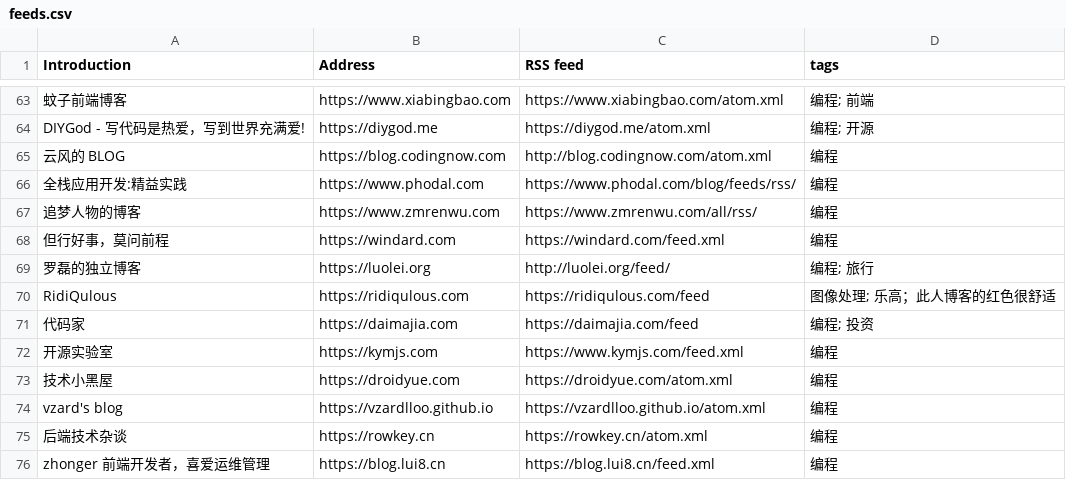
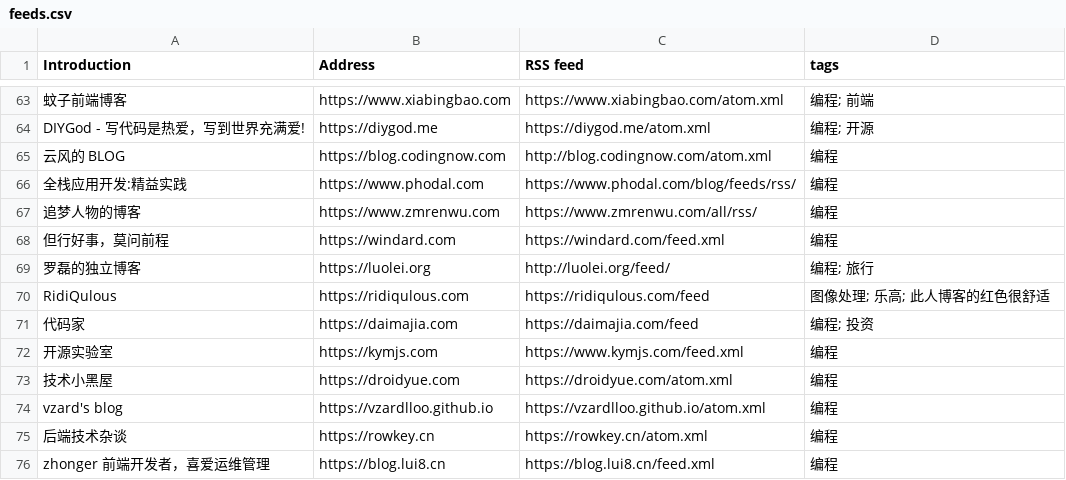
Before and after one commit to tianheg/feed, a CSV file: feeds.csv, drawn as a sheet; only a part is shown, gaps mark what is left out.

```diff
--- a/feeds.csv
+++ b/feeds.csv
@@ -69,3 +69,3 @@ DIYGod - 写代码是热爱，写到世界充满爱!, https://diygod.me, https:/
 罗磊的独立博客, https://luolei.org, http://luolei.org/feed/, 编程; 旅行
-RidiQulous, https://ridiqulous.com, https://ridiqulous.com/feed, 图像处理; 乐高；此人博客的红色很舒适
+RidiQulous, https://ridiqulous.com, https://ridiqulous.com/feed, 图像处理; 乐高; 此人博客的红色很舒适
 代码家, https://daimajia.com, https://daimajia.com/feed, 编程; 投资
```
Also changed, not shown: 2 other files.
